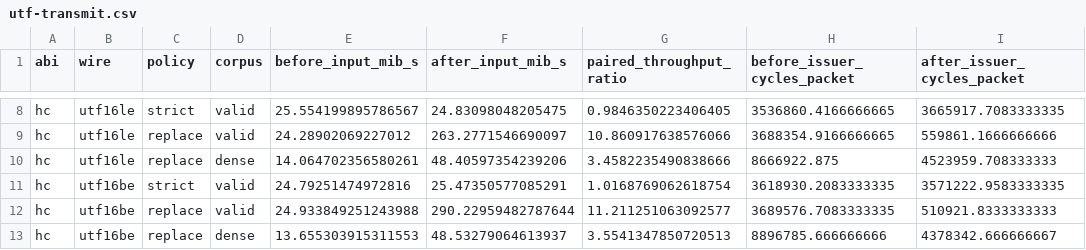
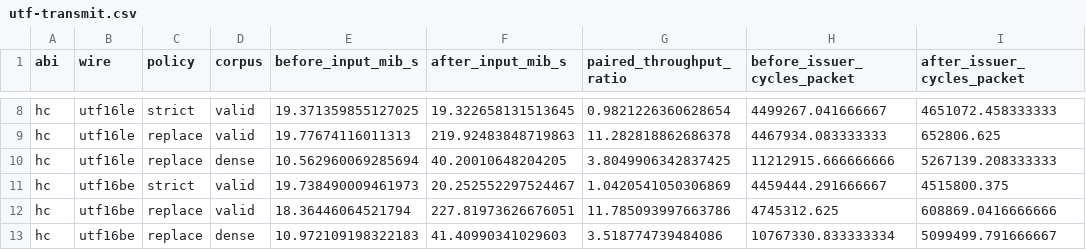
Before and after one commit to MacroModel/fast_io_new, a CSV file: documents/benchmarks/linux-native-20261123/utf-transmit.csv, drawn as a sheet; only a part is shown, gaps mark what is left out; the diff covers the shown part only; the diff names each change by its address in the sheet, - before the commit and + after, or states it on an @@ line.

Commit message:
Report paired isolated file writes and native compiler checks

```diff
--- a/documents/benchmarks/linux-native-20261123/utf-transmit.csv
+++ b/documents/benchmarks/linux-native-20261123/utf-transmit.csv
-E8 (before_input_mib_s): 25.554199895786567
+E8 (before_input_mib_s): 19.371359855127025
-F8 (after_input_mib_s): 24.83098048205475
+F8 (after_input_mib_s): 19.322658131513645
-G8 (paired_throughput_ratio): 0.9846350223406405
+G8 (paired_throughput_ratio): 0.9821226360628654
-H8 (before_issuer_cycles_packet): 3536860.4166666665
+H8 (before_issuer_cycles_packet): 4499267.041666667
-I8 (after_issuer_cycles_packet): 3665917.7083333335
+I8 (after_issuer_cycles_packet): 4651072.458333333
-E9 (before_input_mib_s): 24.28902069227012
+E9 (before_input_mib_s): 19.77674116011313
-F9 (after_input_mib_s): 263.2771546690097
+F9 (after_input_mib_s): 219.92483848719863
-G9 (paired_throughput_ratio): 10.860917638576066
+G9 (paired_throughput_ratio): 11.282818862686378
-H9 (before_issuer_cycles_packet): 3688354.9166666665
+H9 (before_issuer_cycles_packet): 4467934.083333333
-I9 (after_issuer_cycles_packet): 559861.1666666666
+I9 (after_issuer_cycles_packet): 652806.625
-E10 (before_input_mib_s): 14.064702356580261
+E10 (before_input_mib_s): 10.562960069285694
-F10 (after_input_mib_s): 48.40597354239206
+F10 (after_input_mib_s): 40.20010648204205
-G10 (paired_throughput_ratio): 3.4582235490838666
+G10 (paired_throughput_ratio): 3.8049906342837425
-H10 (before_issuer_cycles_packet): 8666922.875
+H10 (before_issuer_cycles_packet): 11212915.666666666
-I10 (after_issuer_cycles_packet): 4523959.708333333
+I10 (after_issuer_cycles_packet): 5267139.208333333
-E11 (before_input_mib_s): 24.79251474972816
+E11 (before_input_mib_s): 19.738490009461973
-F11 (after_input_mib_s): 25.47350577085291
+F11 (after_input_mib_s): 20.252552297524467
-G11 (paired_throughput_ratio): 1.0168769062618754
+G11 (paired_throughput_ratio): 1.0420541050306869
-H11 (before_issuer_cycles_packet): 3618930.2083333335
+H11 (before_issuer_cycles_packet): 4459444.291666667
-I11 (after_issuer_cycles_packet): 3571222.9583333335
+I11 (after_issuer_cycles_packet): 4515800.375
-E12 (before_input_mib_s): 24.933849251243988
+E12 (before_input_mib_s): 18.36446064521794
-F12 (after_input_mib_s): 290.22959482787644
+F12 (after_input_mib_s): 227.81973626676051
-G12 (paired_throughput_ratio): 11.211251063092577
+G12 (paired_throughput_ratio): 11.785093997663786
-H12 (before_issuer_cycles_packet): 3689576.7083333335
+H12 (before_issuer_cycles_packet): 4745312.625
-I12 (after_issuer_cycles_packet): 510921.8333333333
+I12 (after_issuer_cycles_packet): 608869.0416666666
-E13 (before_input_mib_s): 13.655303915311553
+E13 (before_input_mib_s): 10.972109198322183
-F13 (after_input_mib_s): 48.53279064613937
+F13 (after_input_mib_s): 41.40990341029603
-G13 (paired_throughput_ratio): 3.5541347850720513
+G13 (paired_throughput_ratio): 3.518774739484086
-H13 (before_issuer_cycles_packet): 8896785.666666666
+H13 (before_issuer_cycles_packet): 10767330.833333334
-I13 (after_issuer_cycles_packet): 4378342.666666667
+I13 (after_issuer_cycles_packet): 5099499.791666667
```
Also changed, not shown: 90 edited cells elsewhere in this file, 4 other files.
